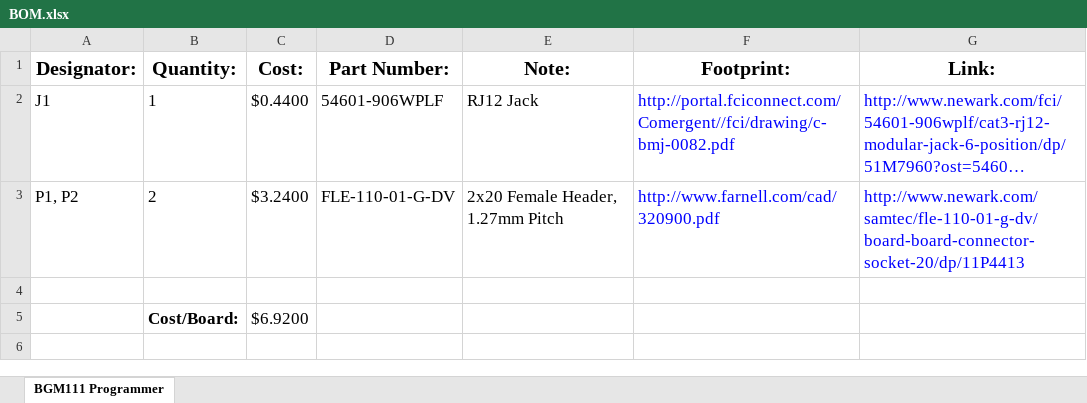
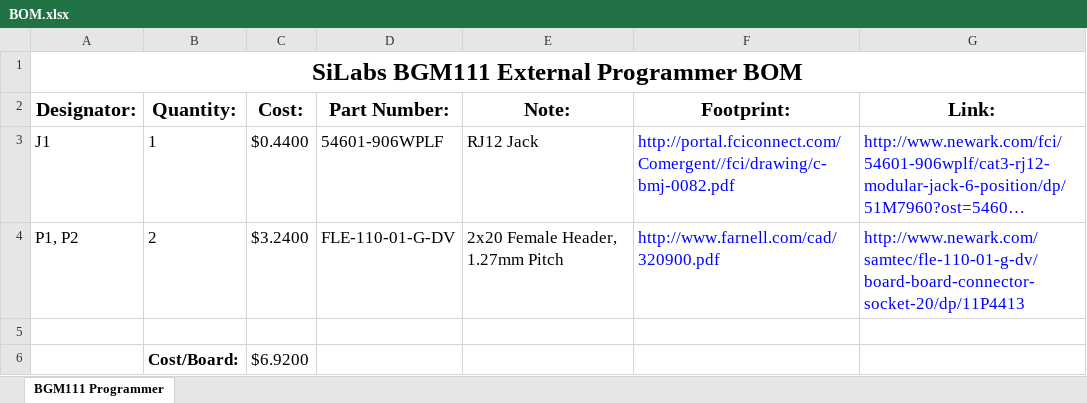
Before and after one commit to EmbeddedDesign/BGM111-External-Programmer, an Excel workbook: BOM.xlsx, sheet BGM111 Programmer, drawn as a sheet; long unchanged cells end in …; values as stored, in another font and other column widths than the file's, no borders; the diff names each change by its address in the sheet, - before the commit and + after, or states it on an @@ line.

```diff
--- a/BOM.xlsx (sheet BGM111 Programmer)
+++ b/BOM.xlsx (sheet BGM111 Programmer)
+row 1: SiLabs BGM111 External Programmer BOM
```
Also changed, not shown: 5 other files.
